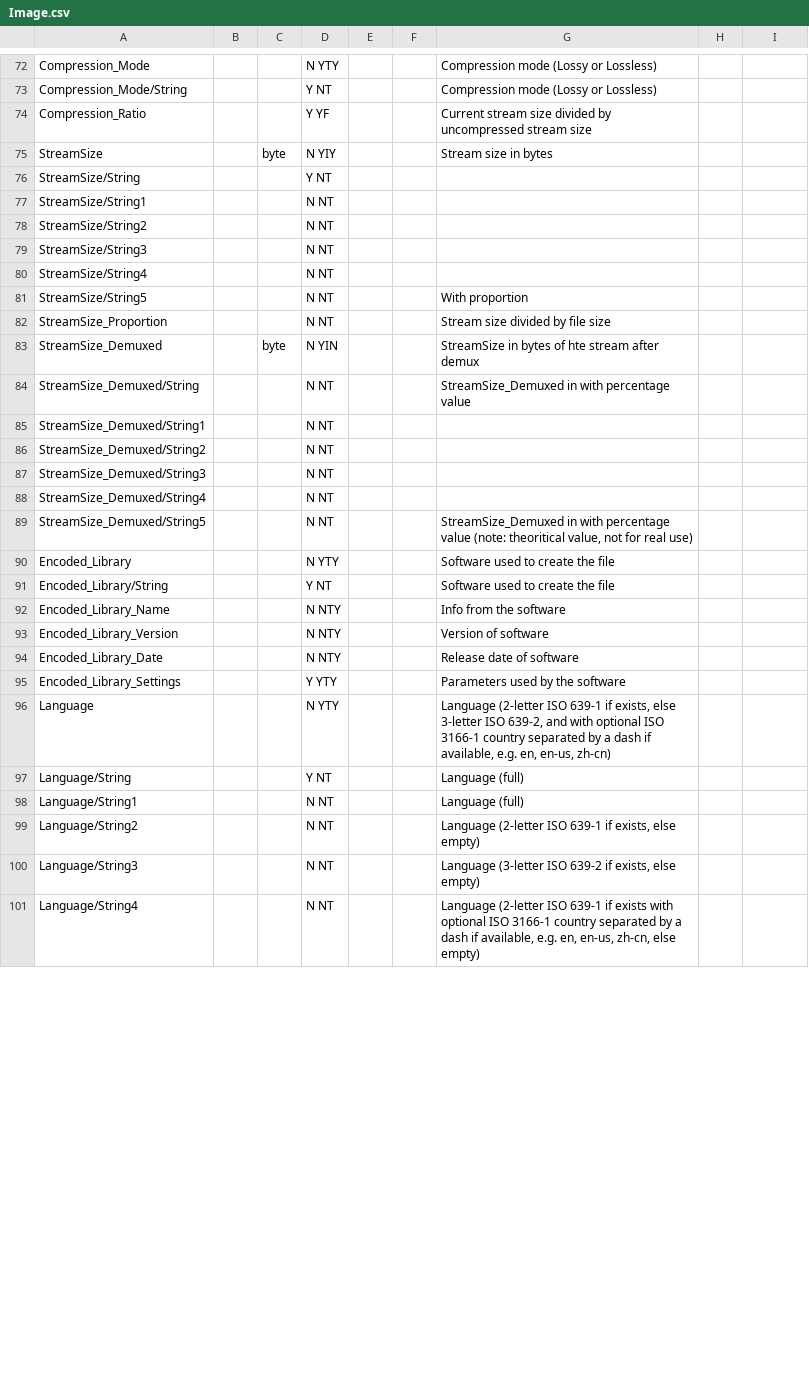
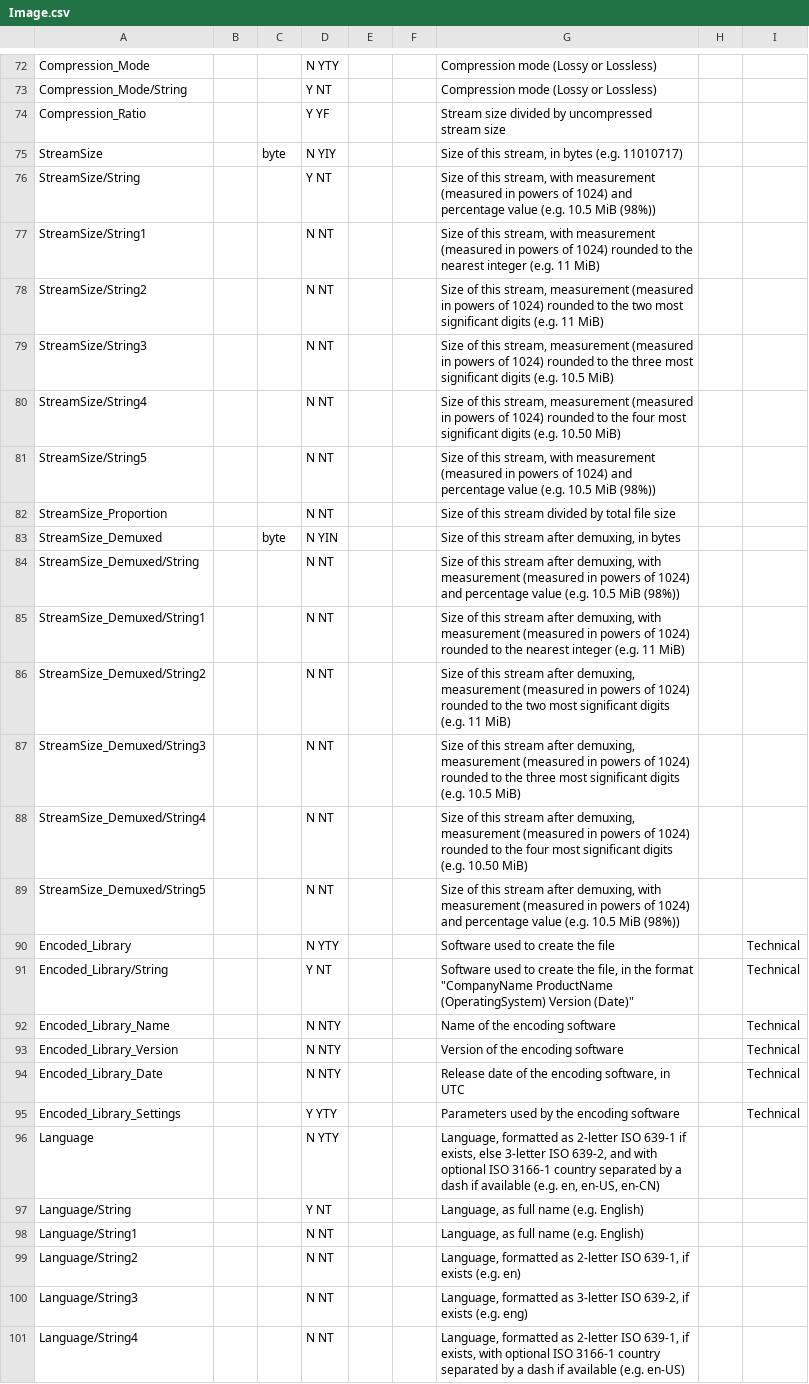
Before and after one commit to MediaArea/MediaInfoLib, a CSV file: Source/Resource/Text/Stream/Image.csv, drawn as a sheet; only a part is shown, gaps mark what is left out; the diff covers the shown part only.

```diff
--- a/Source/Resource/Text/Stream/Image.csv
+++ b/Source/Resource/Text/Stream/Image.csv
@@ -73,29 +73,29 @@ Compression_Mode;;;N YTY;;;Compression mode (Lossy or Lossless)
 Compression_Mode/String;;;Y NT;;;Compression mode (Lossy or Lossless)
-Compression_Ratio;;;Y YF;;;Current stream size divided by uncompressed stream size;;
-StreamSize;; byte;N YIY;;;Stream size in bytes
-StreamSize/String;;;Y NT;;;
-StreamSize/String1;;;N NT;;;
-StreamSize/String2;;;N NT;;;
-StreamSize/String3;;;N NT;;;
-StreamSize/String4;;;N NT;;;
-StreamSize/String5;;;N NT;;;With proportion;;
-StreamSize_Proportion;;;N NT;;;Stream size divided by file size;;
-StreamSize_Demuxed;; byte;N YIN;;;StreamSize in bytes of hte stream after demux;;
-StreamSize_Demuxed/String;;;N NT;;;StreamSize_Demuxed in with percentage value;;
-StreamSize_Demuxed/String1;;;N NT;;;;;
-StreamSize_Demuxed/String2;;;N NT;;;;;
-StreamSize_Demuxed/String3;;;N NT;;;;;
-StreamSize_Demuxed/String4;;;N NT;;;;;
-StreamSize_Demuxed/String5;;;N NT;;;StreamSize_Demuxed in with percentage value (note: theoritical value, not for real use);;
-Encoded_Library;;;N YTY;;;Software used to create the file;;
-Encoded_Library/String;;;Y NT;;;Software used to create the file;;
-Encoded_Library_Name;;;N NTY;;;Info from the software;;
-Encoded_Library_Version;;;N NTY;;;Version of software;;
-Encoded_Library_Date;;;N NTY;;;Release date of software;;
-Encoded_Library_Settings;;;Y YTY;;;Parameters used by the software;;
-Language;;;N YTY;;;Language (2-letter ISO 639-1 if exists, else 3-letter ISO 639-2, and with optional ISO 3166-1 country separated by a dash if available, e.g. en, en-us, zh-cn);;
-Language/String;;;Y NT;;;Language (full);;
-Language/String1;;;N NT;;;Language (full);;
-Language/String2;;;N NT;;;Language (2-letter ISO 639-1 if exists, else empty);;
-Language/String3;;;N NT;;;Language (3-letter ISO 639-2 if exists, else empty);;
-Language/String4;;;N NT;;;Language (2-letter ISO 639-1 if exists with optional ISO 3166-1 country separated by a dash if available, e.g. en, en-us, zh-cn, else empty);;
+Compression_Ratio;;;Y YF;;;Stream size divided by uncompressed stream size
+StreamSize;; byte;N YIY;;;Size of this stream, in bytes (e.g. 11010717)
+StreamSize/String;;;Y NT;;;Size of this stream, with measurement (measured in powers of 1024) and percentage value (e.g. 10.5 MiB (98%))
+StreamSize/String1;;;N NT;;;Size of this stream, with measurement (measured in powers of 1024) rounded to the nearest integer (e.g. 11 MiB)
+StreamSize/String2;;;N NT;;;Size of this stream, measurement (measured in powers of 1024) rounded to the two most significant digits (e.g. 11 MiB)
+StreamSize/String3;;;N NT;;;Size of this stream, measurement (measured in powers of 1024) rounded to the three most significant digits (e.g. 10.5 MiB)
+StreamSize/String4;;;N NT;;;Size of this stream, measurement (measured in powers of 1024) rounded to the four most significant digits (e.g. 10.50 MiB)
+StreamSize/String5;;;N NT;;;Size of this stream, with measurement (measured in powers of 1024) and percentage value (e.g. 10.5 MiB (98%))
+StreamSize_Proportion;;;N NT;;;Size of this stream divided by total file size
+StreamSize_Demuxed;; byte;N YIN;;;Size of this stream after demuxing, in bytes
+StreamSize_Demuxed/String;;;N NT;;;Size of this stream after demuxing, with measurement (measured in powers of 1024) and percentage value (e.g. 10.5 MiB (98%))
+StreamSize_Demuxed/String1;;;N NT;;;Size of this stream after demuxing, with measurement (measured in powers of 1024) rounded to the nearest integer (e.g. 11 MiB)
+StreamSize_Demuxed/String2;;;N NT;;;Size of this stream after demuxing, measurement (measured in powers of 1024) rounded to the two most significant digits (e.g. 11 MiB)
+StreamSize_Demuxed/String3;;;N NT;;;Size of this stream after demuxing, measurement (measured in powers of 1024) rounded to the three most significant digits (e.g. 10.5 MiB)
+StreamSize_Demuxed/String4;;;N NT;;;Size of this stream after demuxing, measurement (measured in powers of 1024) rounded to the four most significant digits (e.g. 10.50 MiB)
+StreamSize_Demuxed/String5;;;N NT;;;Size of this stream after demuxing, with measurement (measured in powers of 1024) and percentage value (e.g. 10.5 MiB (98%))
+Encoded_Library;;;N YTY;;;Software used to create the file;;Technical
+Encoded_Library/String;;;Y NT;;;Software used to create the file, in the format "CompanyName ProductName (OperatingSystem) Version (Date)";;Technical
+Encoded_Library_Name;;;N NTY;;;Name of the encoding software;;Technical
+Encoded_Library_Version;;;N NTY;;;Version of the encoding software;;Technical
+Encoded_Library_Date;;;N NTY;;;Release date of the encoding software, in UTC;;Technical
+Encoded_Library_Settings;;;Y YTY;;;Parameters used by the encoding software;;Technical
+Language;;;N YTY;;;Language, formatted as 2-letter ISO 639-1 if exists, else 3-letter ISO 639-2, and with optional ISO 3166-1 country separated by a dash if available (e.g. en, en-US, en-CN)
+Language/String;;;Y NT;;;Language, as full name (e.g. English)
+Language/String1;;;N NT;;;Language, as full name (e.g. English)
+Language/String2;;;N NT;;;Language, formatted as 2-letter ISO 639-1, if exists (e.g. en)
+Language/String3;;;N NT;;;Language, formatted as 3-letter ISO 639-2, if exists (e.g. eng)
+Language/String4;;;N NT;;;Language, formatted as 2-letter ISO 639-1, if exists, with optional ISO 3166-1 country separated by a dash if available (e.g. en-US)
```
Also changed, not shown: 70 edited cells elsewhere in this file, Source/Resource/Text/Stream/General.csv, Source/Resource/Text/Stream/Generic.csv, 4 other files.
